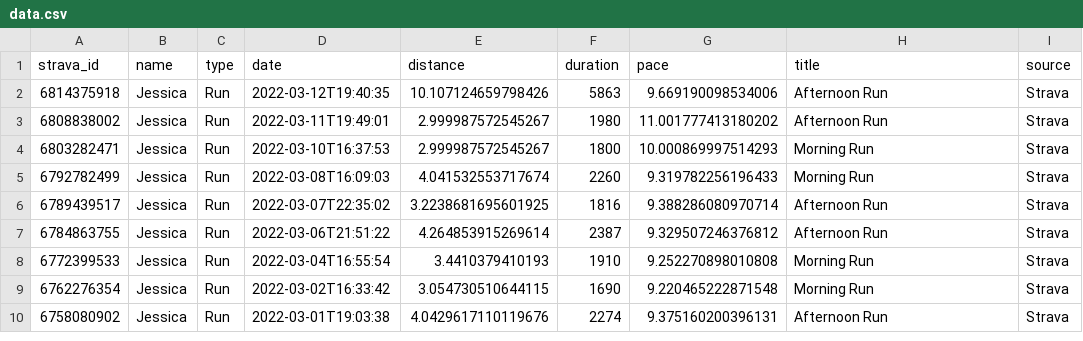
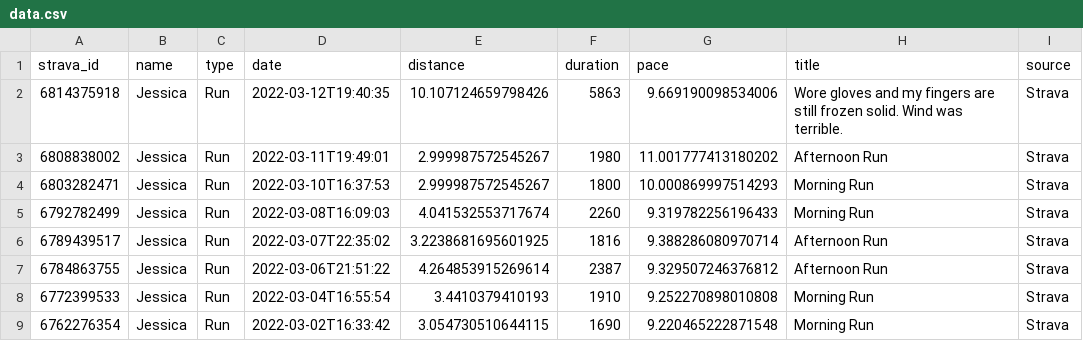
Before and after one commit to eibanez/run, a CSV file: data.csv, drawn as a sheet; only a part is shown; the shorter side is filled out with more unchanged rows.

```diff
--- a/data.csv
+++ b/data.csv
@@ -1,3 +1,3 @@
 strava_id,name,type,date,distance,duration,pace,title,source
-6814375918,Jessica,Run,2022-03-12T19:40:35,10.107124659798426,5863,9.669190098534006,Afternoon Run,Strava
+6814375918,Jessica,Run,2022-03-12T19:40:35,10.107124659798426,5863,9.669190098534006,Wore gloves and my fingers are still frozen solid. Wind was terrible.,Strava
 6808838002,Jessica,Run,2022-03-11T19:49:01,2.999987572545267,1980,11.001777413180202,Afternoon Run,Strava
```
Also changed, not shown: 1 other file.
